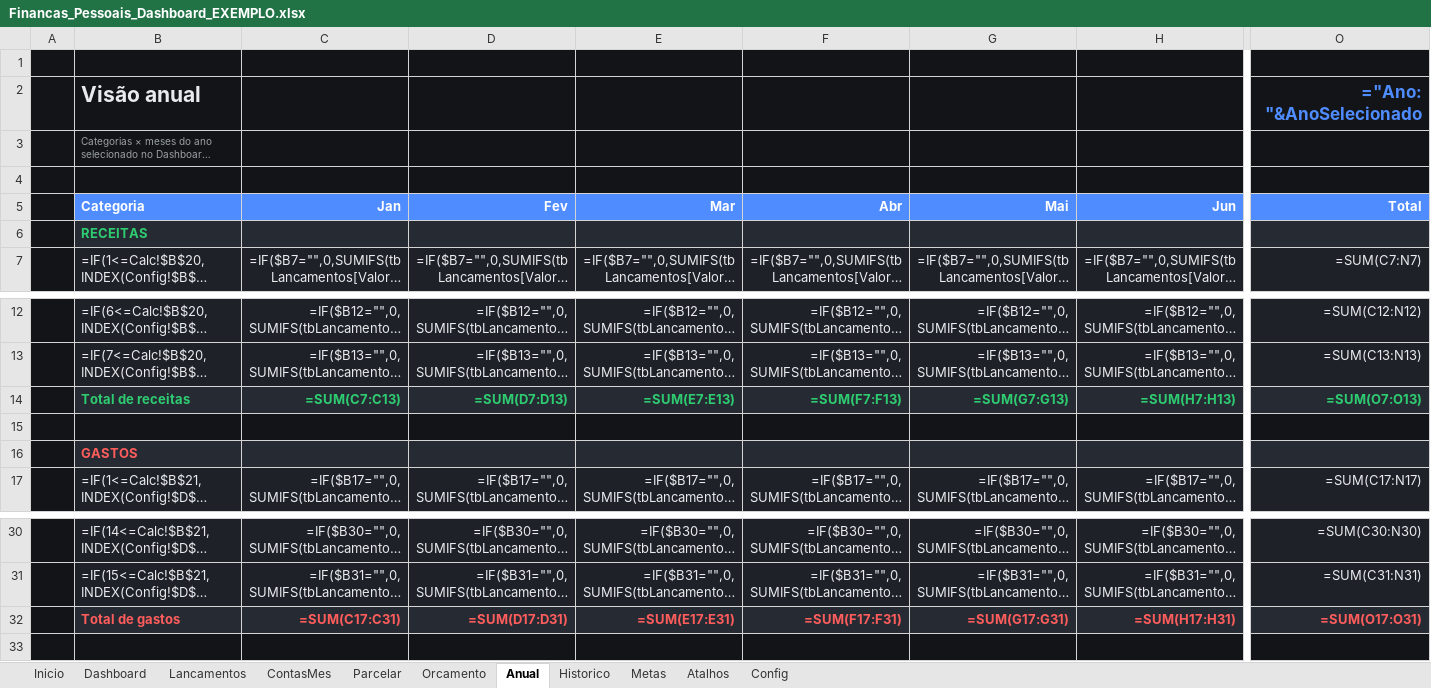
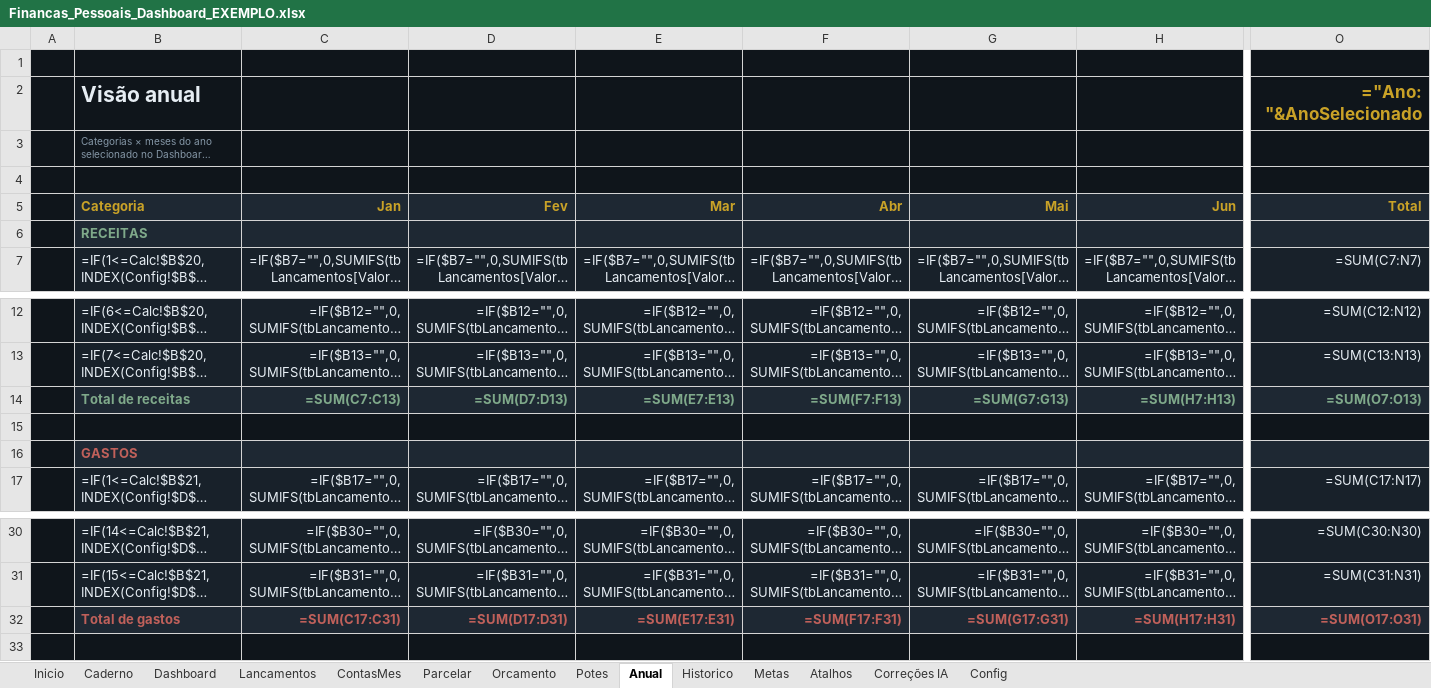
Before and after one commit to gabrielpirescav28-dotcom/financas2.0, an Excel workbook: Financas_Pessoais_Dashboard_EXEMPLO.xlsx, sheet Anual, drawn as a sheet; only a part is shown, gaps mark what is left out; long unchanged cells end in …; values as stored, in another font and other column widths than the file's, no borders; formulas without a stored value are shown as written; conditional formats not drawn; the diff covers the shown part only; the diff names each change by its address in the sheet, - before the commit and + after, or states it on an @@ line.

```diff
--- a/Financas_Pessoais_Dashboard_EXEMPLO.xlsx (sheet Anual)
+++ b/Financas_Pessoais_Dashboard_EXEMPLO.xlsx (sheet Anual)
+sheet tab: Caderno
+sheet tab: Potes
+sheet tab: Correções IA
-O2 text colour: #4F8CFF
+O2 text colour: #C9A227
@@ B5:O5 fill: #4F8CFF → #1E2833, text colour: #FFFFFF → #C9A227 @@
-B6 text colour: #2ECC71
+B6 text colour: #7FA98A
-B14:O14 text colour: #2ECC71
+B14:O14 text colour: #7FA98A
-B16 text colour: #FF5C5C
+B16 text colour: #C0605A
-B32:O32 text colour: #FF5C5C
+B32:O32 text colour: #C0605A
```
Also changed, not shown: cell formats elsewhere in this sheet, sheet Parcelar, sheet ContasMes, sheet Historico, sheet Dashboard, sheet Inicio, sheet Metas, 4 more sheets, charts or pictures, 6 other files.
